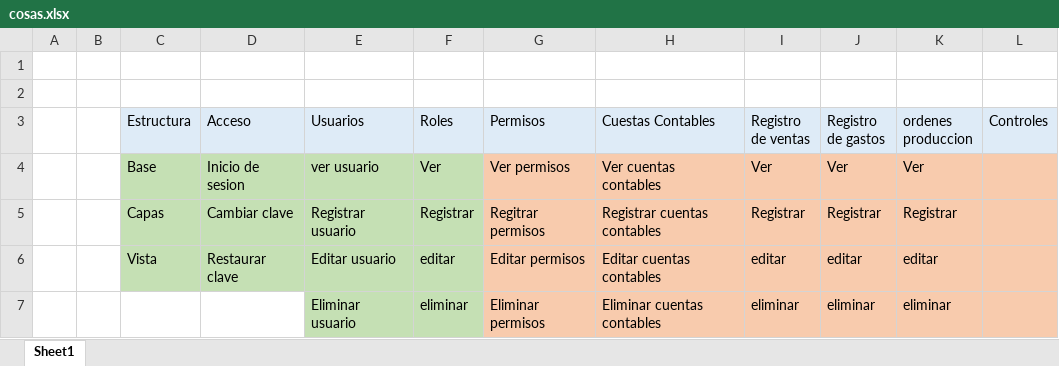
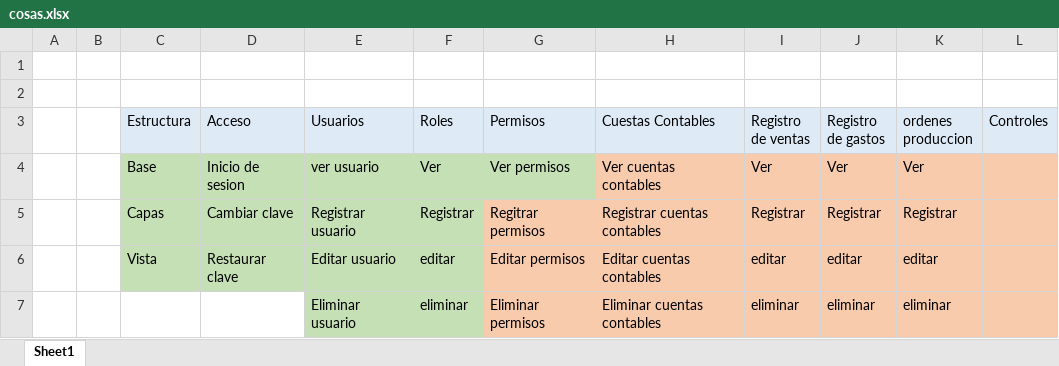
Before and after one commit to uligi/Arquitectura, an Excel workbook: cosas.xlsx, sheet Sheet1, drawn as a sheet; values as stored, in another font and other column widths than the file's, no borders; the diff names each change by its address in the sheet, - before the commit and + after, or states it on an @@ line.

Commit message:
permisos

```diff
--- a/cosas.xlsx (sheet Sheet1)
+++ b/cosas.xlsx (sheet Sheet1)
-G4 fill: #F8CBAD
+G4 fill: #C5E0B4
```
Also changed, not shown: 48 other files.
